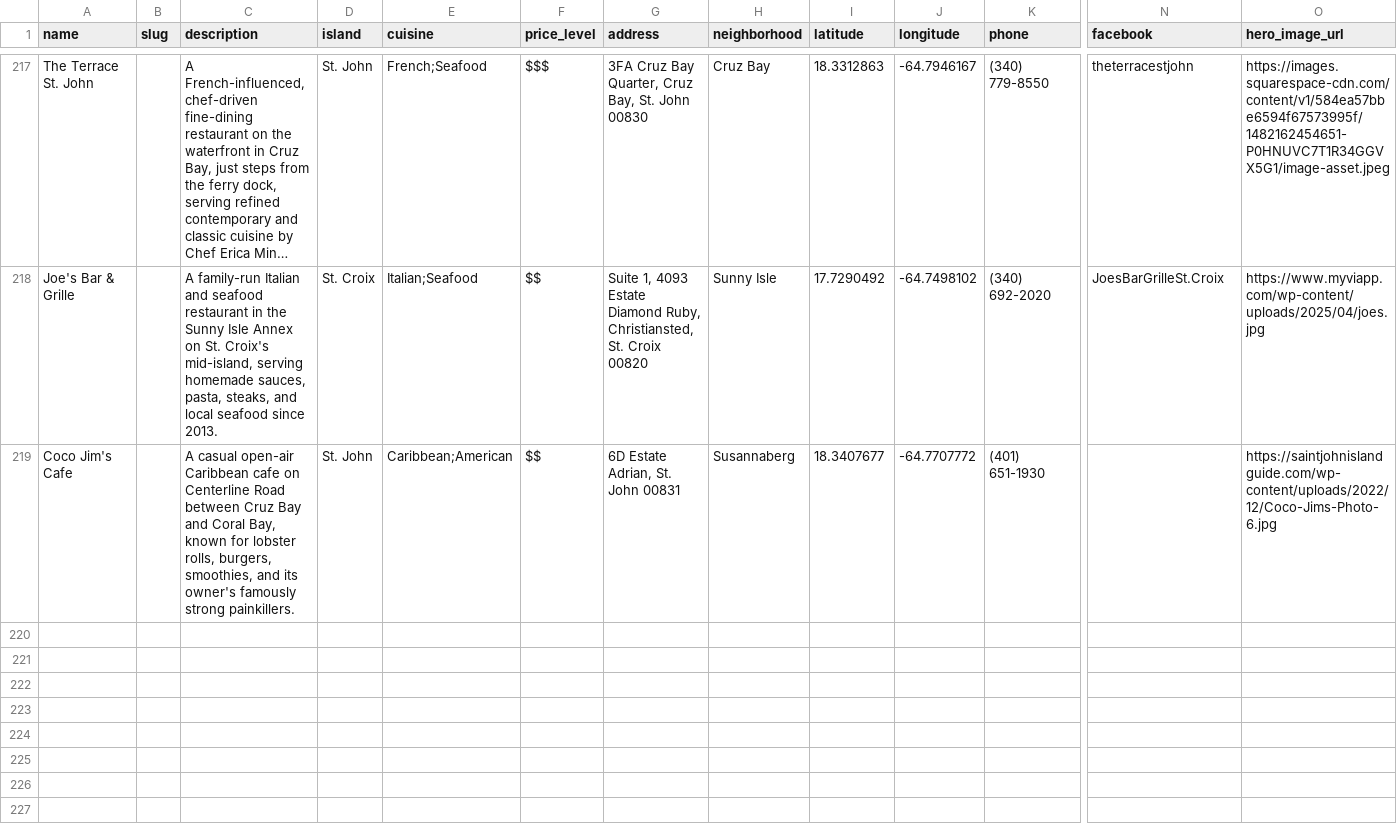
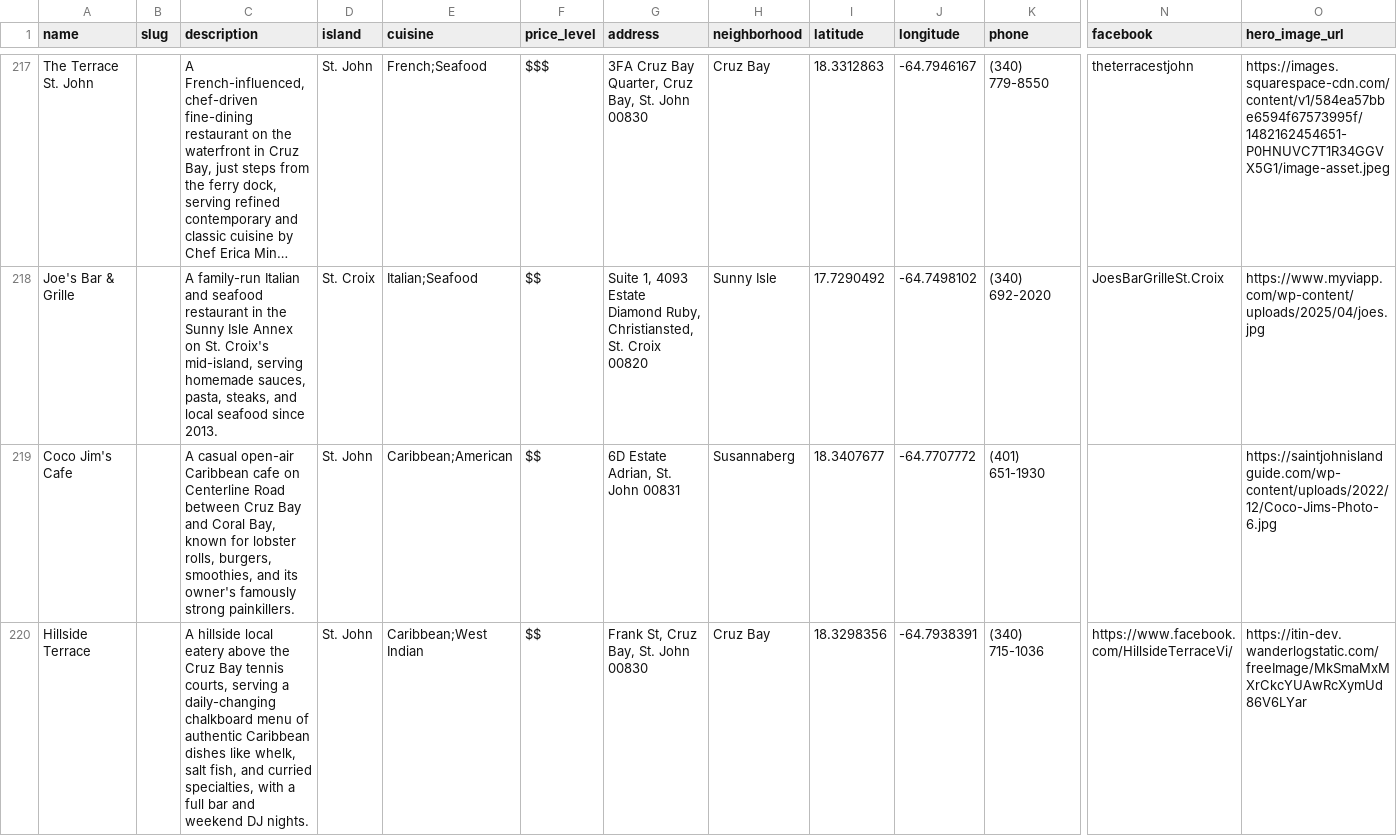
Before and after one commit to 340dude/rork-usvi-eats---restaurant-discovery-app, a CSV file: docs/restaurant-data-template.csv, drawn as a sheet; only a part is shown, gaps mark what is left out; long unchanged cells end in …; rows hold the shown columns only; the diff names each change by its address in the sheet, - before the commit and + after, or states it on an @@ line.

```diff
--- a/docs/restaurant-data-template.csv
+++ b/docs/restaurant-data-template.csv
+row 220: Hillside Terrace |  | A hillside local eatery above the Cruz Bay tennis courts, serving a daily-changing chalkboard menu of authentic Caribbean dishes like whelk, salt fish, and curried specialties, with a full bar and weekend DJ nights. | St. John | Caribbean;West Indian | $$ | Frank St, Cruz Bay, St. John 00830 | Cruz Bay | 18.3298356 | -64.7938391 | (340) 715-1036 | https://www.facebook.com/HillsideTerraceVi/ | https://itin-dev.wanderlogstatic.com/freeImage/MkSmaMxMXrCkcYUAwRcXymUd86V6LYar
```
